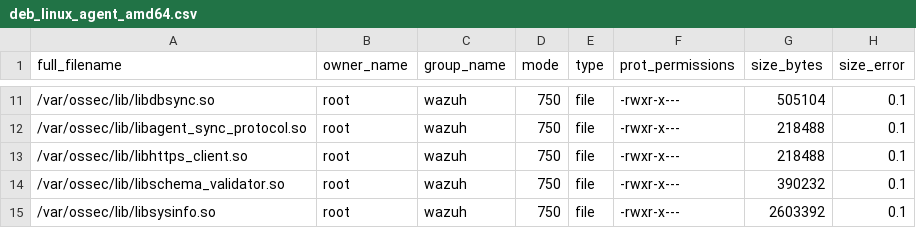
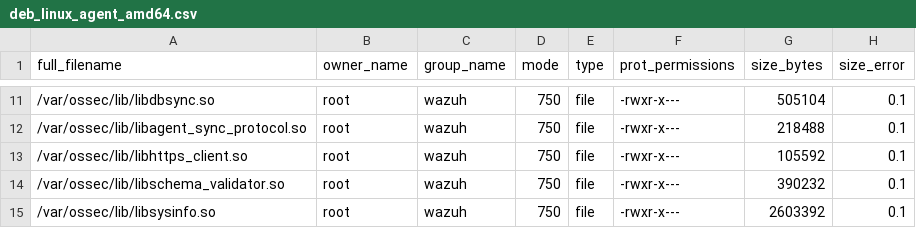
Before and after one commit to wazuh/wazuh, a CSV file: .github/actions/check_files/deb_linux_agent_amd64.csv, drawn as a sheet; only a part is shown, gaps mark what is left out.

Commit message:
fix(agent): correct recorded libhttps_client.so size in check_files
The DEB/RPM agent check_files CSVs recorded libhttps_client.so at
~218488 bytes -- a placeholder copied from libagent_sync_protocol.so --
while the actual stripped amd64 build is 105592, a 52% deviation that
tripped the >=10% size gate in the Test DEB/RPM amd64 package jobs. Set
all four Linux CSVs (deb/rpm x amd64/i386) to the real 105592; sibling
libs (libwazuhext, libagent_sync_protocol) show <1% amd64/i386 variance
for library code, so one value covers both arches within tolerance.

```diff
--- a/.github/actions/check_files/deb_linux_agent_amd64.csv
+++ b/.github/actions/check_files/deb_linux_agent_amd64.csv
@@ -12,3 +12,3 @@ full_filename,owner_name,group_name,mode,type,prot_permissions,size_bytes,size_e
 /var/ossec/lib/libagent_sync_protocol.so,root,wazuh,750,file,-rwxr-x---,218488,0.1
-/var/ossec/lib/libhttps_client.so,root,wazuh,750,file,-rwxr-x---,218488,0.1
+/var/ossec/lib/libhttps_client.so,root,wazuh,750,file,-rwxr-x---,105592,0.1
 /var/ossec/lib/libschema_validator.so,root,wazuh,750,file,-rwxr-x---,390232,0.1
```
Also changed, not shown: 3 other files.
